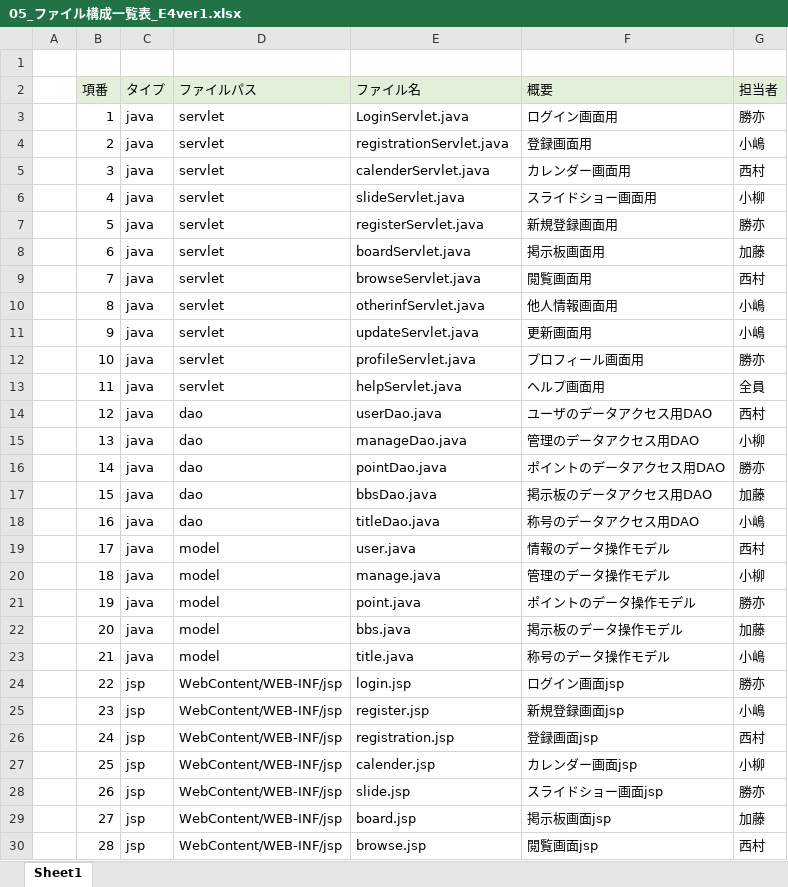
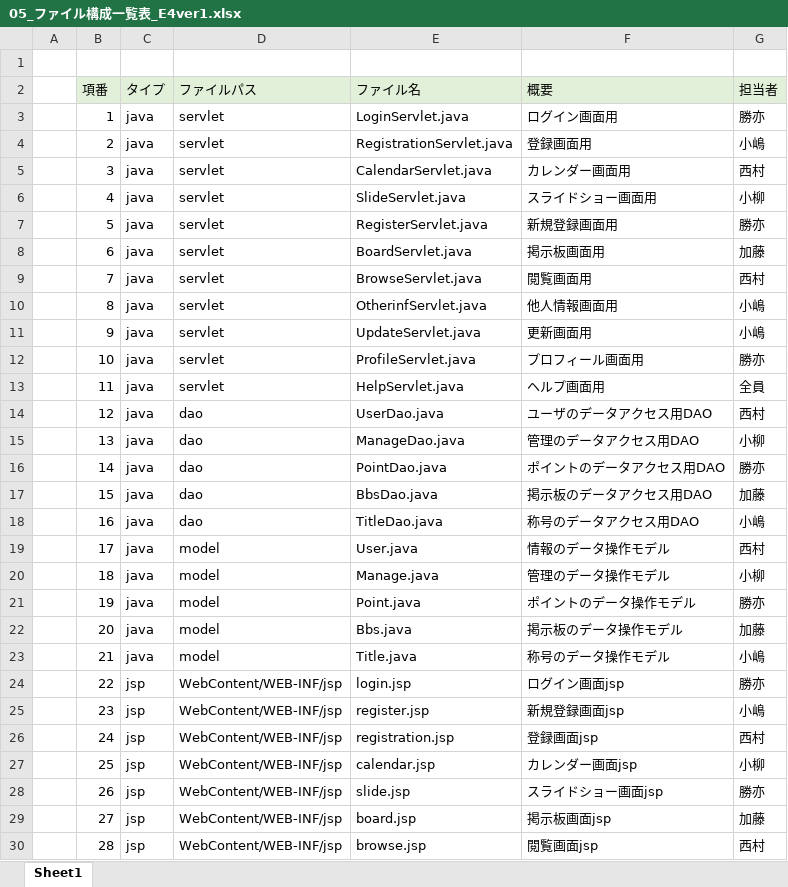
Before and after one commit to dojo2023/E-4, an Excel workbook: 共有用フォルダー/05_ファイル構成一覧表_E4ver1.xlsx, sheet Sheet1, drawn as a sheet; only a part is shown; values as stored, in another font and other column widths than the file's, no borders; the diff covers the shown part only; the diff names each change by its address in the sheet, - before the commit and + after, or states it on an @@ line.

Commit message:
Update 05_ファイル構成一覧表_E4ver1.xlsx

```diff
--- a/共有用フォルダー/05_ファイル構成一覧表_E4ver1.xlsx (sheet Sheet1)
+++ b/共有用フォルダー/05_ファイル構成一覧表_E4ver1.xlsx (sheet Sheet1)
-E4 (ファイル名): registrationServlet.java
+E4 (ファイル名): RegistrationServlet.java
-E5 (ファイル名): calenderServlet.java
+E5 (ファイル名): CalendarServlet.java
-E6 (ファイル名): slideServlet.java
+E6 (ファイル名): SlideServlet.java
-E7 (ファイル名): registerServlet.java
+E7 (ファイル名): RegisterServlet.java
-E8 (ファイル名): boardServlet.java
+E8 (ファイル名): BoardServlet.java
-E9 (ファイル名): browseServlet.java
+E9 (ファイル名): BrowseServlet.java
-E10 (ファイル名): otherinfServlet.java
+E10 (ファイル名): OtherinfServlet.java
-E11 (ファイル名): updateServlet.java
+E11 (ファイル名): UpdateServlet.java
-E12 (ファイル名): profileServlet.java
+E12 (ファイル名): ProfileServlet.java
-E13 (ファイル名): helpServlet.java
+E13 (ファイル名): HelpServlet.java
-E14 (ファイル名): userDao.java
+E14 (ファイル名): UserDao.java
-E15 (ファイル名): manageDao.java
+E15 (ファイル名): ManageDao.java
-E16 (ファイル名): pointDao.java
+E16 (ファイル名): PointDao.java
-E17 (ファイル名): bbsDao.java
+E17 (ファイル名): BbsDao.java
-E18 (ファイル名): titleDao.java
+E18 (ファイル名): TitleDao.java
-E19 (ファイル名): user.java
+E19 (ファイル名): User.java
-E20 (ファイル名): manage.java
+E20 (ファイル名): Manage.java
-E21 (ファイル名): point.java
+E21 (ファイル名): Point.java
-E22 (ファイル名): bbs.java
+E22 (ファイル名): Bbs.java
-E23 (ファイル名): title.java
+E23 (ファイル名): Title.java
-E27 (ファイル名): calender.jsp
+E27 (ファイル名): calendar.jsp
```
Also changed, not shown: 3 edited cells elsewhere in this sheet.
